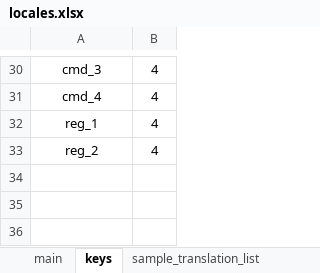
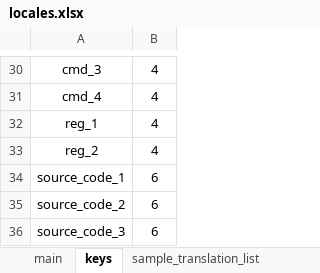
Before and after one commit to lesh6295-png/Karen, an Excel workbook: Assets/locales.xlsx, sheet keys, drawn as a sheet; only a part is shown, gaps mark what is left out; values as stored, in another font and other column widths than the file's, no borders; the diff names each change by its address in the sheet, - before the commit and + after, or states it on an @@ line.

Commit message:
Add source code random evvent

```diff
--- a/Assets/locales.xlsx (sheet keys)
+++ b/Assets/locales.xlsx (sheet keys)
+row 34: source_code_1 | 6
+row 35: source_code_2 | 6
+row 36: source_code_3 | 6
```
Also changed, not shown: sheet ru-RU, sheet en-US, sheet main, 14 other files.
